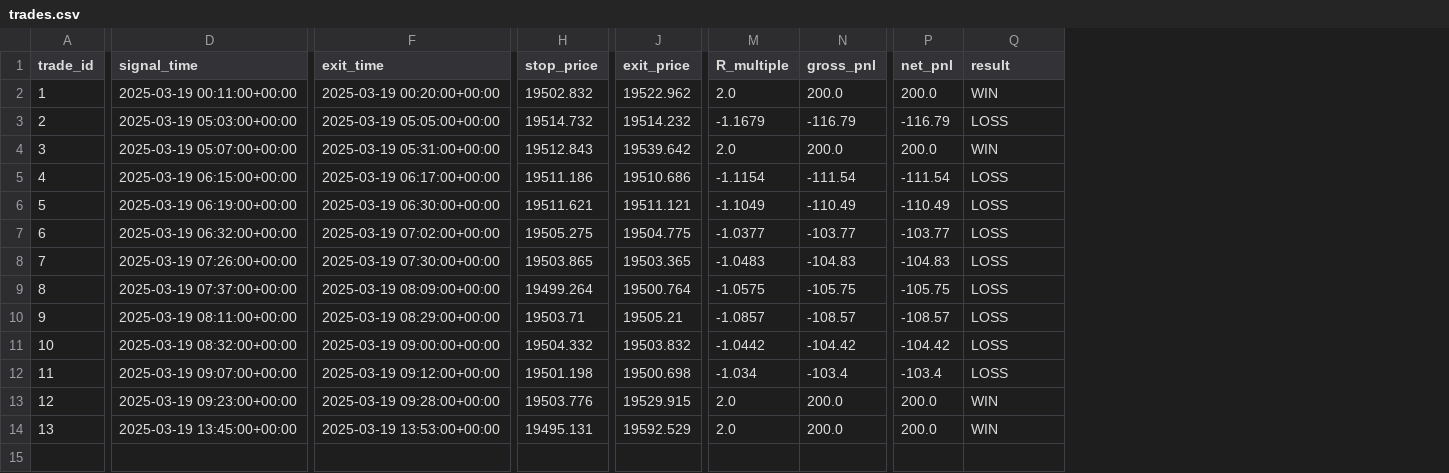
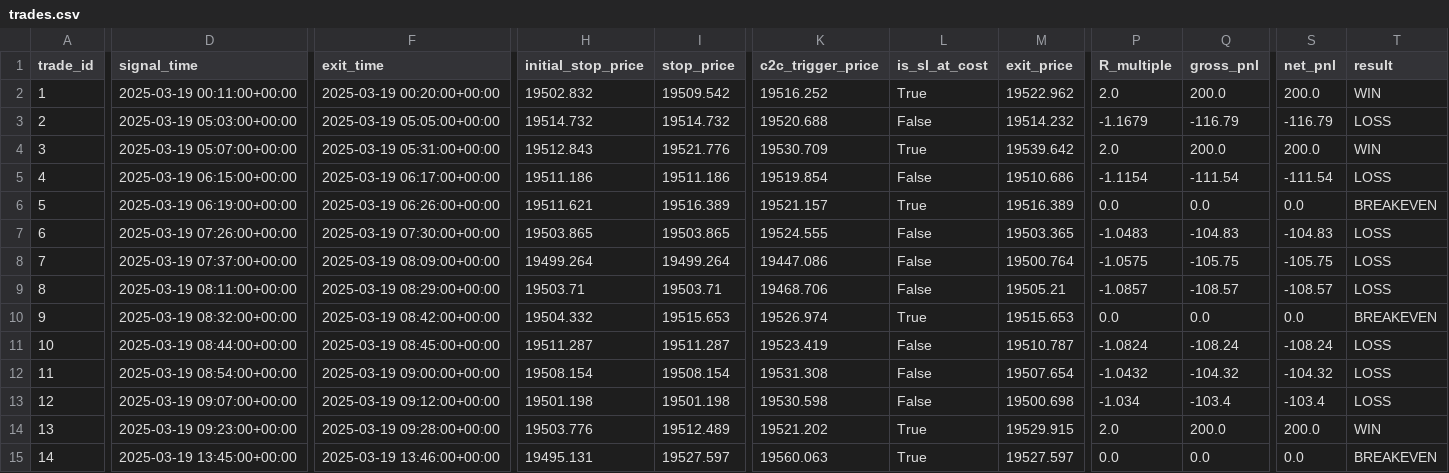
Before and after one commit to orderhexory-code/Backtest, a CSV file: results/trades.csv, drawn as a sheet; only a part is shown, gaps mark what is left out; removed rows and columns are numbered as before the commit, all else as after; rows hold the shown columns only; the diff covers the shown part only; the diff names each change by its address in the sheet, - before the commit and + after, or states it on an @@ line.

```diff
--- a/results/trades.csv
+++ b/results/trades.csv
+column H (initial_stop_price), rows 2-10: 19502.832 | 19514.732 | 19512.843 | 19511.186 | 19511.621 | 19503.865 | 19499.264 | 19503.71 | 19504.332; rows 13-15: 19501.198 | 19503.776 | 19495.131
+column K (c2c_trigger_price), rows 2-10: 19516.252 | 19520.688 | 19530.709 | 19519.854 | 19521.157 | 19524.555 | 19447.086 | 19468.706 | 19526.974; rows 13-15: 19530.598 | 19521.202 | 19560.063
+column L (is_sl_at_cost), rows 2-10: True | False | True | False | True | False | False | False | True; rows 13-15: False | True | True
-I2 (stop_price): 19502.832
+I2 (stop_price): 19509.542
-I4 (stop_price): 19512.843
+I4 (stop_price): 19521.776
-F6 (exit_time): 2025-03-19 06:30:00+00:00
+F6 (exit_time): 2025-03-19 06:26:00+00:00
-I6 (stop_price): 19511.621
+I6 (stop_price): 19516.389
-M6 (exit_price): 19511.121
+M6 (exit_price): 19516.389
-P6 (R_multiple): -1.1049
+P6 (R_multiple): 0.0
-Q6 (gross_pnl): -110.49
+Q6 (gross_pnl): 0.0
-S6 (net_pnl): -110.49
+S6 (net_pnl): 0.0
-T6 (result): LOSS
+T6 (result): BREAKEVEN
-row 7: 6 | 2025-03-19 06:32:00+00:00 | 2025-03-19 07:02:00+00:00 | 19505.275 | 19504.775 | -1.0377 | -103.77 | -103.77 | LOSS
@@ column A (trade_id) renumbered from row 7 down @@
-F10 (exit_time): 2025-03-19 09:00:00+00:00
+F10 (exit_time): 2025-03-19 08:42:00+00:00
-I10 (stop_price): 19504.332
+I10 (stop_price): 19515.653
-M10 (exit_price): 19503.832
+M10 (exit_price): 19515.653
-P10 (R_multiple): -1.0442
+P10 (R_multiple): 0.0
-Q10 (gross_pnl): -104.42
+Q10 (gross_pnl): 0.0
-S10 (net_pnl): -104.42
+S10 (net_pnl): 0.0
-T10 (result): LOSS
+T10 (result): BREAKEVEN
+row 11: 10 | 2025-03-19 08:44:00+00:00 | 2025-03-19 08:45:00+00:00 | 19511.287 | 19511.287 | 19523.419 | False | 19510.787 | -1.0824 | -108.24 | -108.24 | LOSS
+row 12: 11 | 2025-03-19 08:54:00+00:00 | 2025-03-19 09:00:00+00:00 | 19508.154 | 19508.154 | 19531.308 | False | 19507.654 | -1.0432 | -104.32 | -104.32 | LOSS
-I14 (stop_price): 19503.776
+I14 (stop_price): 19512.489
-F15 (exit_time): 2025-03-19 13:53:00+00:00
+F15 (exit_time): 2025-03-19 13:46:00+00:00
-I15 (stop_price): 19495.131
+I15 (stop_price): 19527.597
-M15 (exit_price): 19592.529
+M15 (exit_price): 19527.597
-P15 (R_multiple): 2.0
+P15 (R_multiple): 0.0
-Q15 (gross_pnl): 200.0
+Q15 (gross_pnl): 0.0
-S15 (net_pnl): 200.0
+S15 (net_pnl): 0.0
-T15 (result): WIN
+T15 (result): BREAKEVEN
```
Also changed, not shown: 6 edited cells elsewhere in this file, results/audit.csv, 2 other files.
